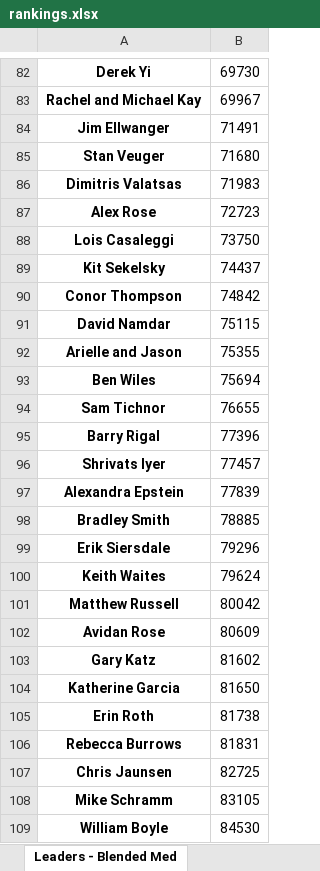
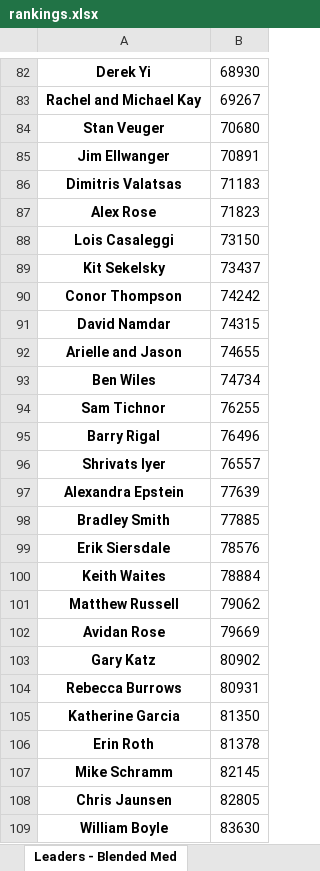
Before and after one commit to mbadros/forecasting_competition, an Excel workbook: forecasting/results/rankings.xlsx, sheet Leaders - Blended Med, drawn as a sheet; only a part is shown, gaps mark what is left out; values as stored, in another font and other column widths than the file's, no borders; removed rows and columns are numbered as before the commit, all else as after; the diff covers the shown part only; the diff names each change by its address in the sheet, - before the commit and + after, or states it on an @@ line.

```diff
--- a/forecasting/results/rankings.xlsx (sheet Leaders - Blended Med)
+++ b/forecasting/results/rankings.xlsx (sheet Leaders - Blended Med)
-B82: 69730
+B82: 68930
-B83: 69967
+B83: 69267
-row 84: Jim Ellwanger | 71491
-B84: 71680
+B84: 70680
+row 85: Jim Ellwanger | 70891
-B86: 71983
+B86: 71183
-B87: 72723
+B87: 71823
-B88: 73750
+B88: 73150
-B89: 74437
+B89: 73437
-B90: 74842
+B90: 74242
-B91: 75115
+B91: 74315
-B92: 75355
+B92: 74655
-B93: 75694
+B93: 74734
-B94: 76655
+B94: 76255
-B95: 77396
+B95: 76496
-B96: 77457
+B96: 76557
-B97: 77839
+B97: 77639
-B98: 78885
+B98: 77885
-B99: 79296
+B99: 78576
-B100: 79624
+B100: 78884
-B101: 80042
+B101: 79062
-B102: 80609
+B102: 79669
-B103: 81602
+B103: 80902
+row 104: Rebecca Burrows | 80931
-B105: 81650
+B105: 81350
-B106: 81738
+B106: 81378
-row 106: Rebecca Burrows | 81831
-row 107: Chris Jaunsen | 82725
-B107: 83105
+B107: 82145
+row 108: Chris Jaunsen | 82805
-B109: 84530
+B109: 83630
```
Also changed, not shown: 33 added rows, 33 removed rows and 73 edited cells elsewhere in this sheet, sheet Leaders - Resolved Only, 1 other file.
